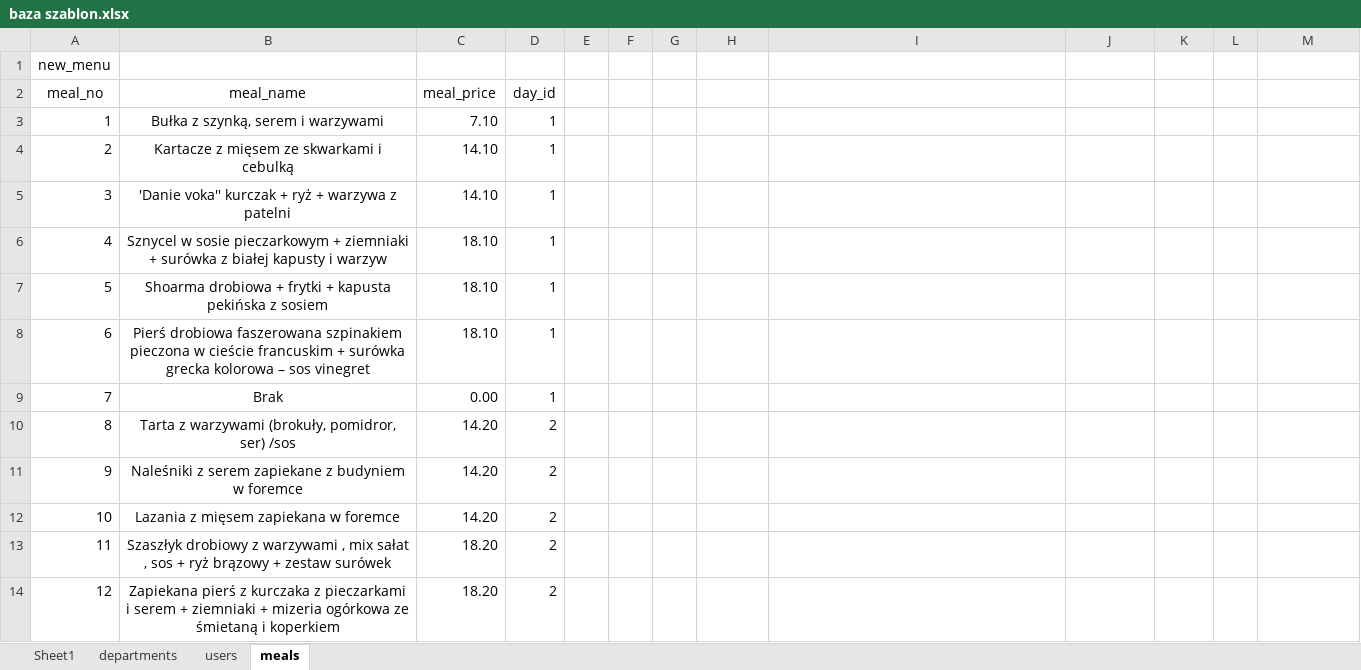
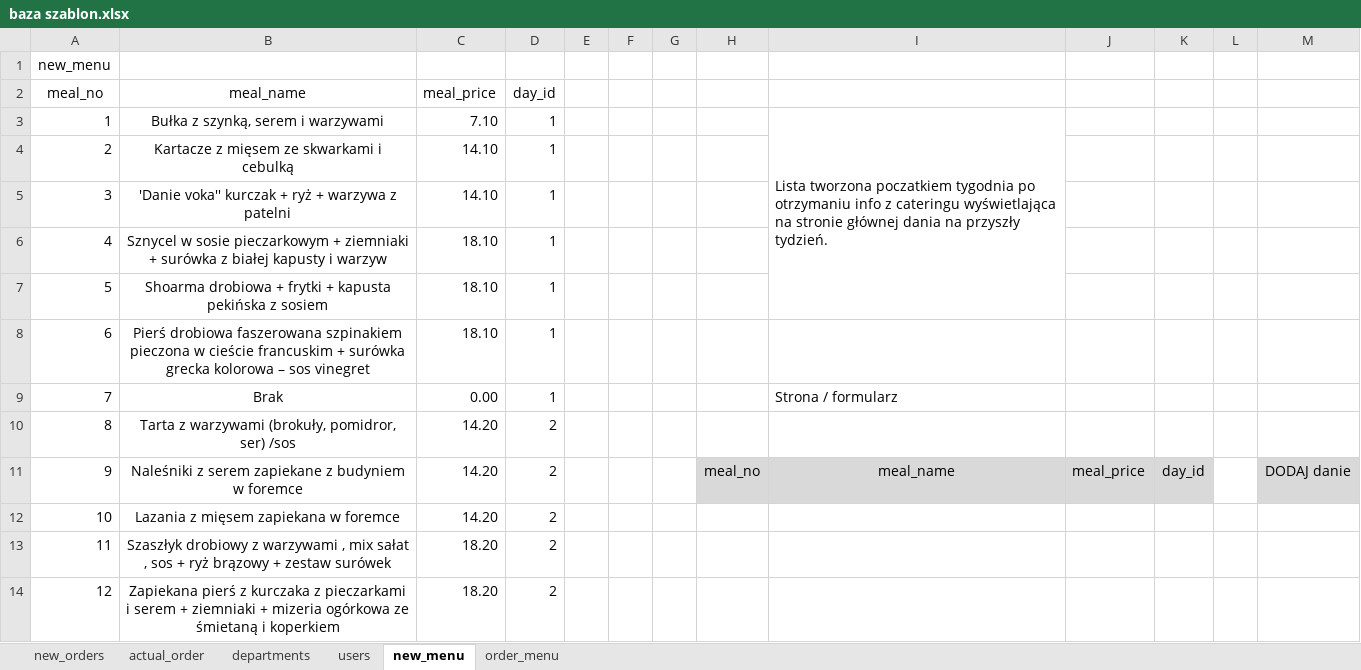
Before and after one commit to LNawrocki/Catering2-spring-boot, an Excel workbook: baza szablon.xlsx, sheet new_menu, drawn as a sheet; only a part is shown; values as stored, in another font and other column widths than the file's, no borders; the diff names each change by its address in the sheet, - before the commit and + after, or states it on an @@ line.

```diff
--- a/baza szablon.xlsx (sheet new_menu)
+++ b/baza szablon.xlsx (sheet new_menu)
-sheet tab: Sheet1
+sheet tab: actual_order
-sheet tab: meals
+sheet tab: new_menu
+sheet tab: new_orders
+sheet tab: order_menu
-I3: (empty)
+I3: Lista tworzona poczatkiem tygodnia po otrzymaniu info z cateringu wyświetlająca na stronie głównej dania na przyszły tydzień.
+I3:I7 merged
-I9: (empty)
+I9: Strona / formularz
-H11: (empty)
+H11: meal_no
-H11:K11 fill: none
+H11:K11 fill: #D9D9D9
-I11: (empty)
+I11: meal_name
-J11: (empty)
+J11: meal_price
-K11: (empty)
+K11: day_id
-M11: (empty)
+M11: DODAJ danie
-M11 fill: none
+M11 fill: #D9D9D9
```
Also changed, not shown: sheet actual_order, sheet users, sheet departments, 13 other files.
